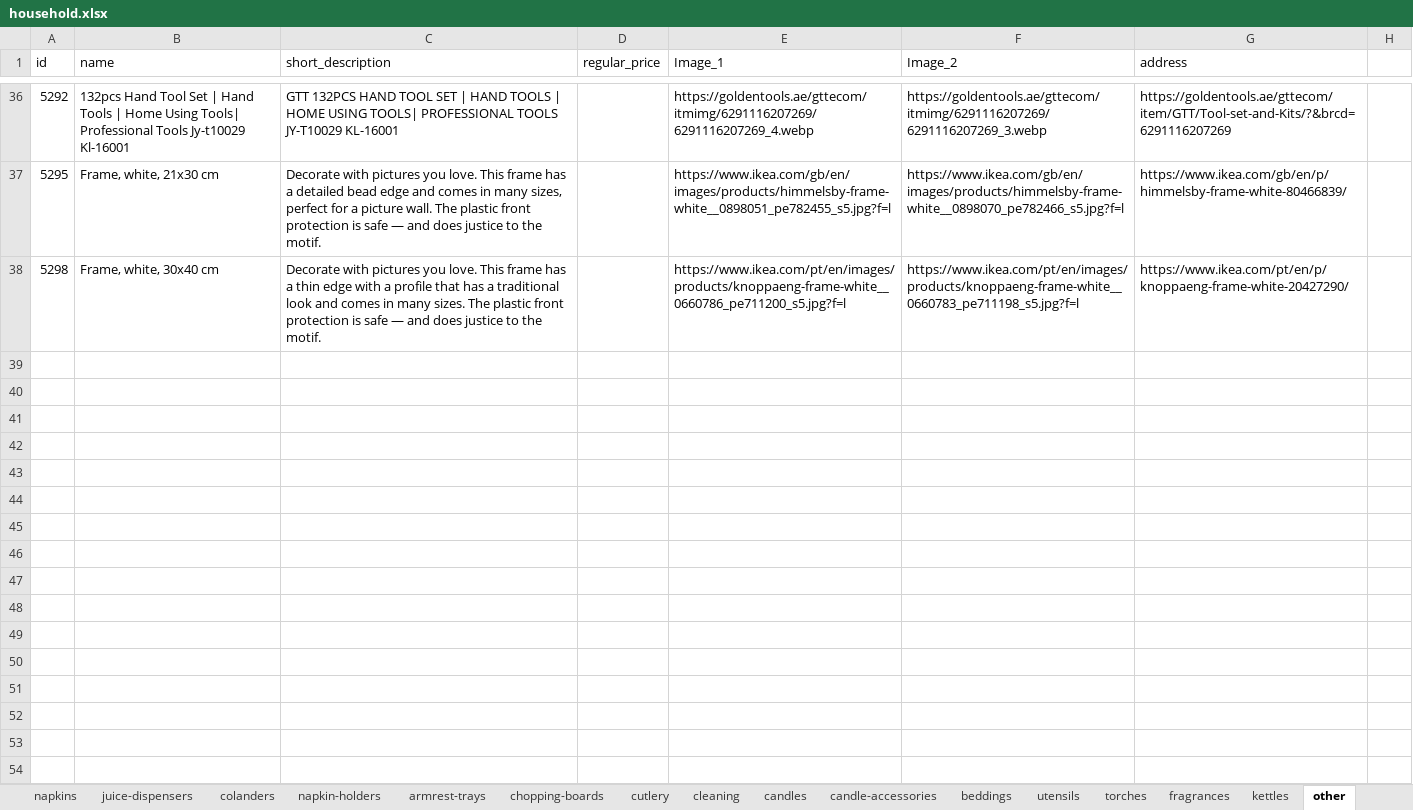
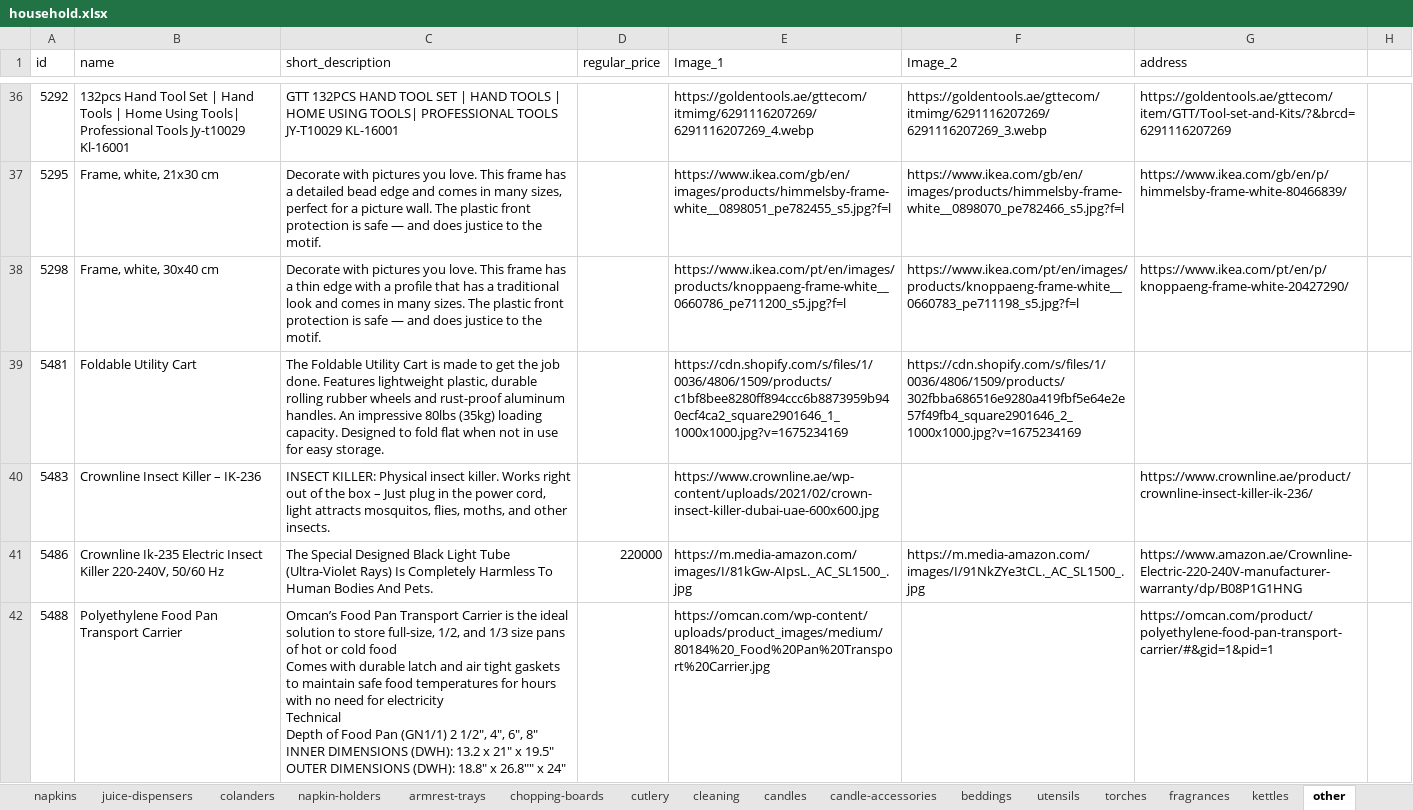
Before and after one commit to samuelitwaru/gquick-woocommmerce, an Excel workbook: sheets/household.xlsx, sheet other, drawn as a sheet; only a part is shown, gaps mark what is left out; values as stored, in another font and other column widths than the file's, no borders; ↵ is a line break in a cell; the diff names each change by its address in the sheet, - before the commit and + after, or states it on an @@ line.

```diff
--- a/sheets/household.xlsx (sheet other)
+++ b/sheets/household.xlsx (sheet other)
+row 39: 5481 | Foldable Utility Cart | The Foldable Utility Cart is made to get the job done. Features lightweight plastic, durable rolling rubber wheels and rust-proof aluminum handles. An impressive 80lbs (35kg) loading capacity. Designed to fold flat when not in use for easy storage. |  | https://cdn.shopify.com/s/files/1/0036/4806/1509/products/c1bf8bee8280ff894ccc6b8873959b940ecf4ca2_square2901646_1_1000x1000.jpg?v=1675234169 | https://cdn.shopify.com/s/files/1/0036/4806/1509/products/302fbba686516e9280a419fbf5e64e2e57f49fb4_square2901646_2_1000x1000.jpg?v=1675234169
+row 40: 5483 | Crownline Insect Killer – IK-236 | INSECT KILLER: Physical insect killer. Works right out of the box – Just plug in the power cord, light attracts mosquitos, flies, moths, and other insects. |  | https://www.crownline.ae/wp-content/uploads/2021/02/crown-insect-killer-dubai-uae-600x600.jpg |  | https://www.crownline.ae/product/crownline-insect-killer-ik-236/
+row 41: 5486 | Crownline Ik-235 Electric Insect Killer 220-240V, 50/60 Hz | The Special Designed Black Light Tube (Ultra-Violet Rays) Is Completely Harmless To Human Bodies And Pets. | 220000 | https://m.media-amazon.com/images/I/81kGw-AIpsL._AC_SL1500_.jpg | https://m.media-amazon.com/images/I/91NkZYe3tCL._AC_SL1500_.jpg | https://www.amazon.ae/Crownline-Electric-220-240V-manufacturer-warranty/dp/B08P1G1HNG
+row 42: 5488 | Polyethylene Food Pan Transport Carrier | Omcan’s Food Pan Transport Carrier is the ideal solution to store full-size, 1/2, and 1/3 size pans of hot or cold food ↵ Comes with durable latch and air tight gaskets to maintain safe food temperatures for hours with no need for electricity ↵ Technical ↵ Depth of Food Pan (GN1/1) 2 1/2", 4", 6", 8" ↵ INNER DIMENSIONS (DWH): 13.2 x 21" x 19.5" ↵ OUTER DIMENSIONS (DWH): 18.8" x 26.8"" x 24" |  | https://omcan.com/wp-content/uploads/product_images/medium/80184%20_Food%20Pan%20Transport%20Carrier.jpg |  | https://omcan.com/product/polyethylene-food-pan-transport-carrier/#&gid=1&pid=1
```
Also changed, not shown: sheet utensils, sheet candle-accessories, sheet kitchen, sheet cleaning, other sheet tabs, sheets/christmas.xlsx, sheets/electronics.xlsx, 52 other files.
